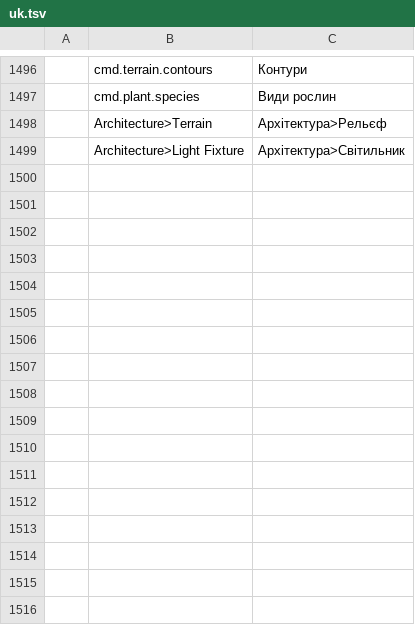
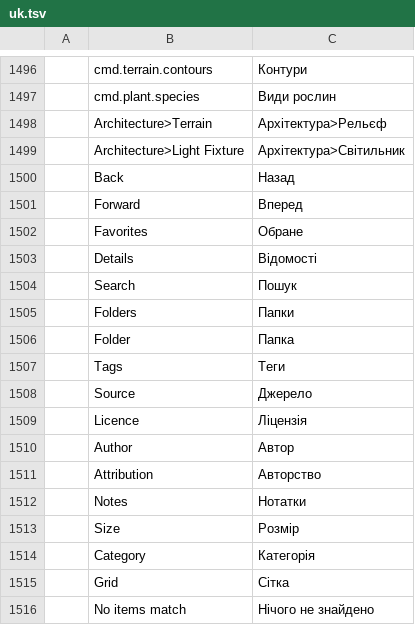
Before and after one commit to andydhamm/cadcraft-arch3d, a TSV file: crates/ui-egui/src/i18n/uk.tsv, drawn as a sheet; only a part is shown, gaps mark what is left out.

```diff
--- a/crates/ui-egui/src/i18n/uk.tsv
+++ b/crates/ui-egui/src/i18n/uk.tsv
@@ -1499 +1499,18 @@
 	Architecture>Light Fixture	Архітектура>Світильник
+	Back	Назад
+	Forward	Вперед
+	Favorites	Обране
+	Details	Відомості
+	Search	Пошук
+	Folders	Папки
+	Folder	Папка
+	Tags	Теги
+	Source	Джерело
+	Licence	Ліцензія
+	Author	Автор
+	Attribution	Авторство
+	Notes	Нотатки
+	Size	Розмір
+	Category	Категорія
+	Grid	Сітка
+	No items match	Нічого не знайдено
```
Also changed, not shown: crates/ui-egui/src/i18n/zh.tsv, 4 other files.
